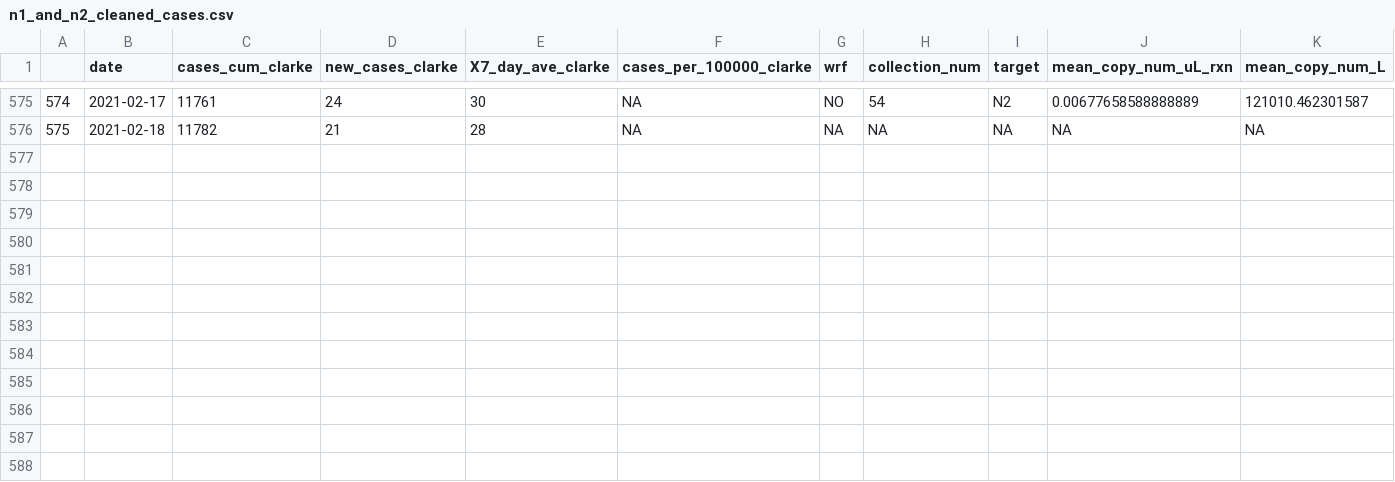
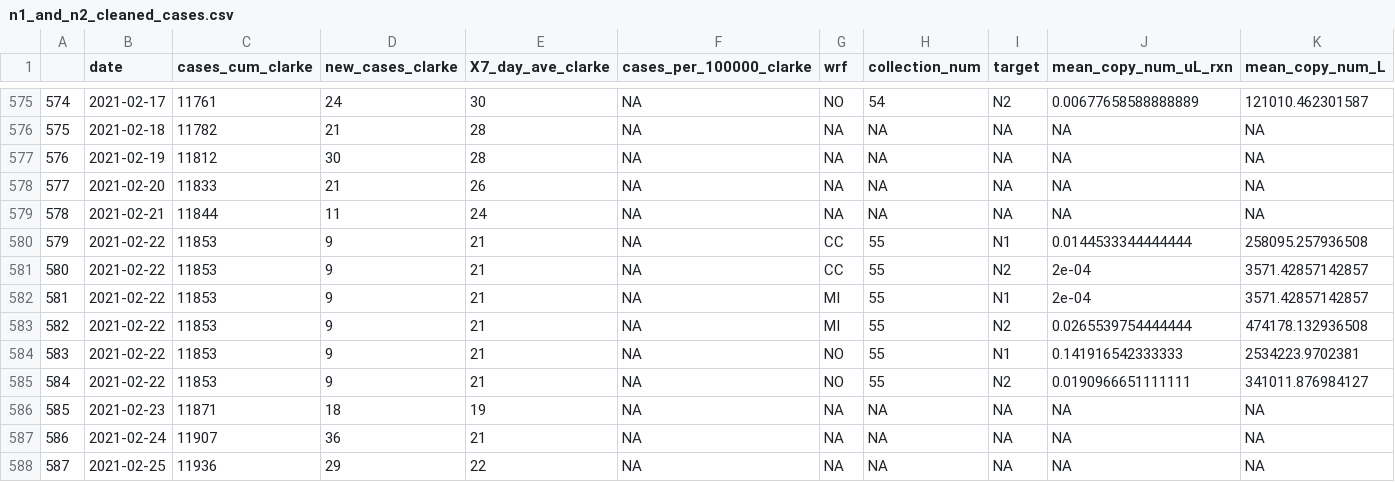
Before and after one commit to williamnorfolk/tester_site, a CSV file: n1_and_n2_cleaned_cases.csv, drawn as a sheet; only a part is shown, gaps mark what is left out; rows hold the shown columns only; the diff names each change by its address in the sheet, - before the commit and + after, or states it on an @@ line.

```diff
--- a/n1_and_n2_cleaned_cases.csv
+++ b/n1_and_n2_cleaned_cases.csv
+row 577: 576 | 2021-02-19 | 11812 | 30 | 28 | NA | NA | NA | NA | NA | NA
+row 578: 577 | 2021-02-20 | 11833 | 21 | 26 | NA | NA | NA | NA | NA | NA
+row 579: 578 | 2021-02-21 | 11844 | 11 | 24 | NA | NA | NA | NA | NA | NA
+row 580: 579 | 2021-02-22 | 11853 | 9 | 21 | NA | CC | 55 | N1 | 0.0144533344444444 | 258095.257936508
+row 581: 580 | 2021-02-22 | 11853 | 9 | 21 | NA | CC | 55 | N2 | 2e-04 | 3571.42857142857
+row 582: 581 | 2021-02-22 | 11853 | 9 | 21 | NA | MI | 55 | N1 | 2e-04 | 3571.42857142857
+row 583: 582 | 2021-02-22 | 11853 | 9 | 21 | NA | MI | 55 | N2 | 0.0265539754444444 | 474178.132936508
+row 584: 583 | 2021-02-22 | 11853 | 9 | 21 | NA | NO | 55 | N1 | 0.141916542333333 | 2534223.9702381
+row 585: 584 | 2021-02-22 | 11853 | 9 | 21 | NA | NO | 55 | N2 | 0.0190966651111111 | 341011.876984127
+row 586: 585 | 2021-02-23 | 11871 | 18 | 19 | NA | NA | NA | NA | NA | NA
+row 587: 586 | 2021-02-24 | 11907 | 36 | 21 | NA | NA | NA | NA | NA | NA
+row 588: 587 | 2021-02-25 | 11936 | 29 | 22 | NA | NA | NA | NA | NA | NA
```
Also changed, not shown: 27 other files.
